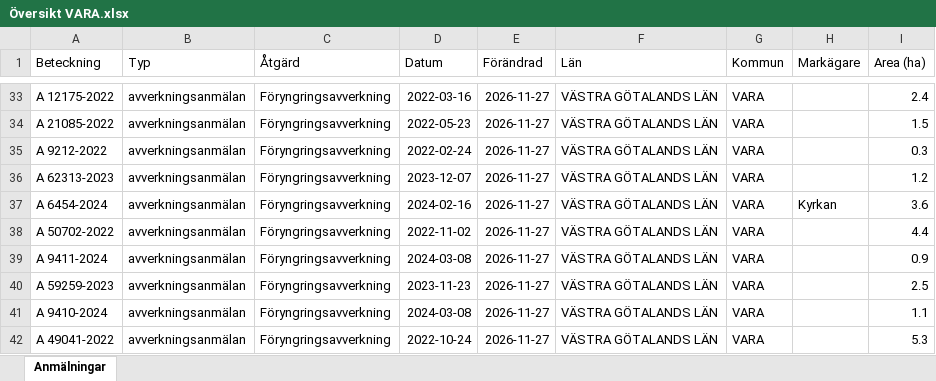
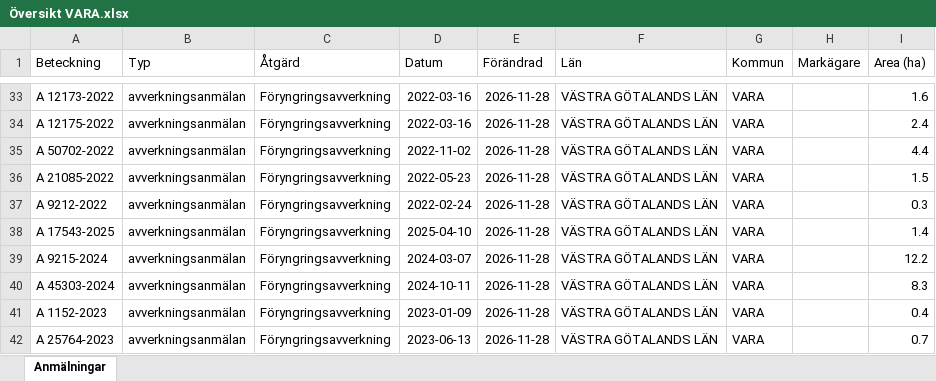
Before and after one commit to klasma/Logging_1470, an Excel workbook: Översikt VARA.xlsx, sheet Anmälningar, drawn as a sheet; only a part is shown, gaps mark what is left out; values as stored, in another font and other column widths than the file's, no borders; the diff covers the shown part only; the diff names each change by its address in the sheet, - before the commit and + after, or states it on an @@ line.

```diff
--- a/Översikt VARA.xlsx (sheet Anmälningar)
+++ b/Översikt VARA.xlsx (sheet Anmälningar)
-A33 (Beteckning): A 12175-2022
+A33 (Beteckning): A 12173-2022
-E33:E42 (Förändrad): 2026-11-27
+E33:E42 (Förändrad): 2026-11-28
-I33 (Area (ha)): 2.4
+I33 (Area (ha)): 1.6
-A34 (Beteckning): A 21085-2022
+A34 (Beteckning): A 12175-2022
-D34 (Datum): 2022-05-23
+D34 (Datum): 2022-03-16
-I34 (Area (ha)): 1.5
+I34 (Area (ha)): 2.4
-A35 (Beteckning): A 9212-2022
+A35 (Beteckning): A 50702-2022
-D35 (Datum): 2022-02-24
+D35 (Datum): 2022-11-02
-I35 (Area (ha)): 0.3
+I35 (Area (ha)): 4.4
-A36 (Beteckning): A 62313-2023
+A36 (Beteckning): A 21085-2022
-D36 (Datum): 2023-12-07
+D36 (Datum): 2022-05-23
-I36 (Area (ha)): 1.2
+I36 (Area (ha)): 1.5
-A37 (Beteckning): A 6454-2024
+A37 (Beteckning): A 9212-2022
-D37 (Datum): 2024-02-16
+D37 (Datum): 2022-02-24
-H37 (Markägare): Kyrkan
+H37 (Markägare): (empty)
-I37 (Area (ha)): 3.6
+I37 (Area (ha)): 0.3
-A38 (Beteckning): A 50702-2022
+A38 (Beteckning): A 17543-2025
-D38 (Datum): 2022-11-02
+D38 (Datum): 2025-04-10
-I38 (Area (ha)): 4.4
+I38 (Area (ha)): 1.4
-A39 (Beteckning): A 9411-2024
+A39 (Beteckning): A 9215-2024
-D39 (Datum): 2024-03-08
+D39 (Datum): 2024-03-07
-I39 (Area (ha)): 0.9
+I39 (Area (ha)): 12.2
-A40 (Beteckning): A 59259-2023
+A40 (Beteckning): A 45303-2024
-D40 (Datum): 2023-11-23
+D40 (Datum): 2024-10-11
-I40 (Area (ha)): 2.5
+I40 (Area (ha)): 8.3
-A41 (Beteckning): A 9410-2024
+A41 (Beteckning): A 1152-2023
-D41 (Datum): 2024-03-08
+D41 (Datum): 2023-01-09
-I41 (Area (ha)): 1.1
+I41 (Area (ha)): 0.4
-A42 (Beteckning): A 49041-2022
+A42 (Beteckning): A 25764-2023
-D42 (Datum): 2022-10-24
+D42 (Datum): 2023-06-13
-I42 (Area (ha)): 5.3
+I42 (Area (ha)): 0.7
```
Also changed, not shown: 1106 edited cells elsewhere in this sheet, artfynd/A 11270-2025 artfynd.xlsx, artfynd/A 33920-2026 artfynd.xlsx, 36 other files.
